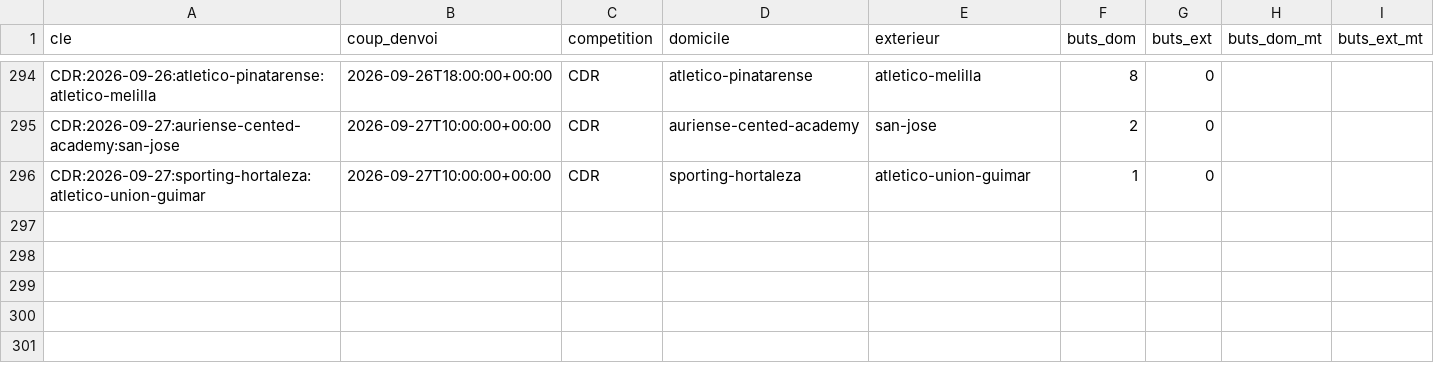
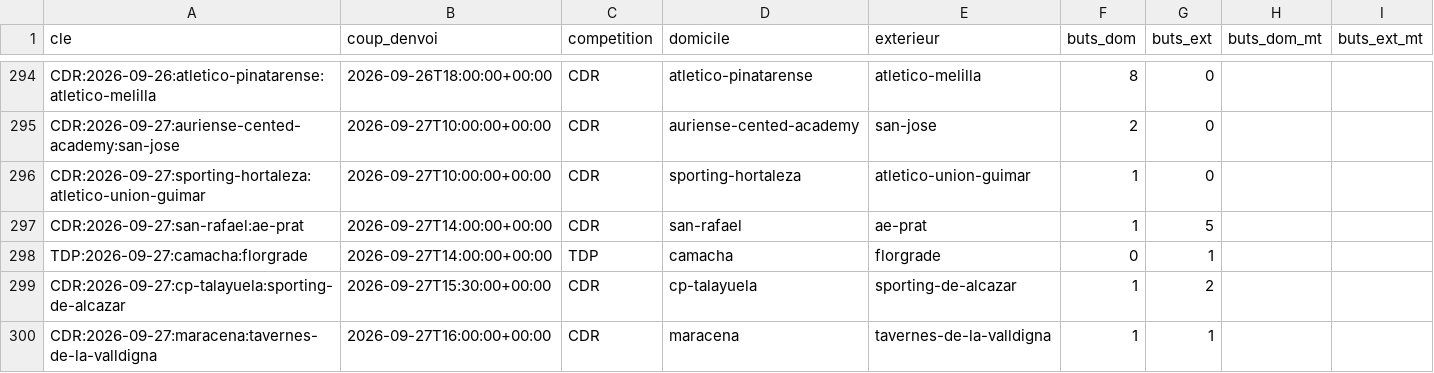
Before and after one commit to Stevy64/Zanalyze-Engine, a CSV file: data/archive/resultats-2026-09.csv, drawn as a sheet; only a part is shown, gaps mark what is left out.

```diff
--- a/data/archive/resultats-2026-09.csv
+++ b/data/archive/resultats-2026-09.csv
@@ -296 +296,5 @@ CDR:2026-09-27:auriense-cented-academy:san-jose,2026-09-27T10:00:00+00:00,CDR,au
 CDR:2026-09-27:sporting-hortaleza:atletico-union-guimar,2026-09-27T10:00:00+00:00,CDR,sporting-hortaleza,atletico-union-guimar,1,0,,
+CDR:2026-09-27:san-rafael:ae-prat,2026-09-27T14:00:00+00:00,CDR,san-rafael,ae-prat,1,5,,
+TDP:2026-09-27:camacha:florgrade,2026-09-27T14:00:00+00:00,TDP,camacha,florgrade,0,1,,
+CDR:2026-09-27:cp-talayuela:sporting-de-alcazar,2026-09-27T15:30:00+00:00,CDR,cp-talayuela,sporting-de-alcazar,1,2,,
+CDR:2026-09-27:maracena:tavernes-de-la-valldigna,2026-09-27T16:00:00+00:00,CDR,maracena,tavernes-de-la-valldigna,1,1,,
```
Also changed, not shown: 1 other file.
